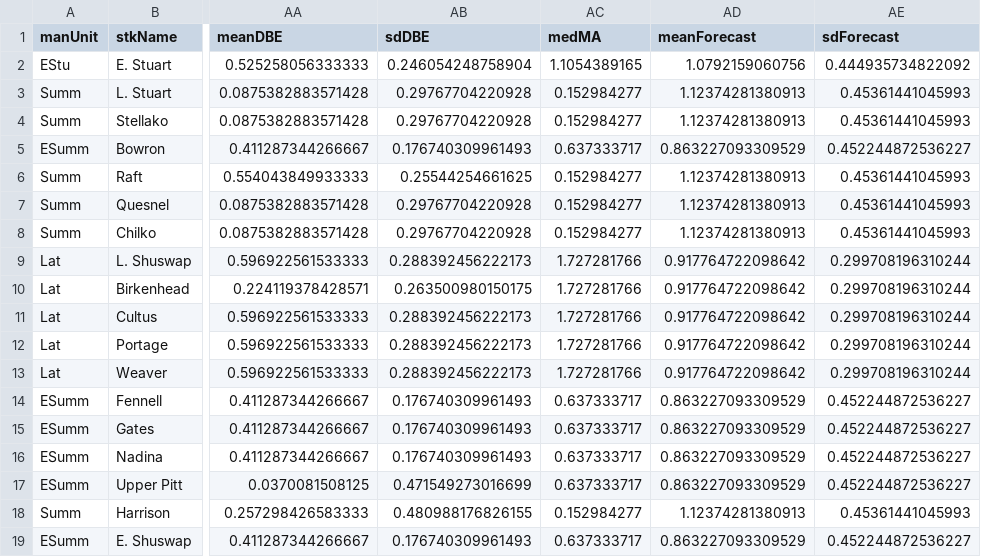
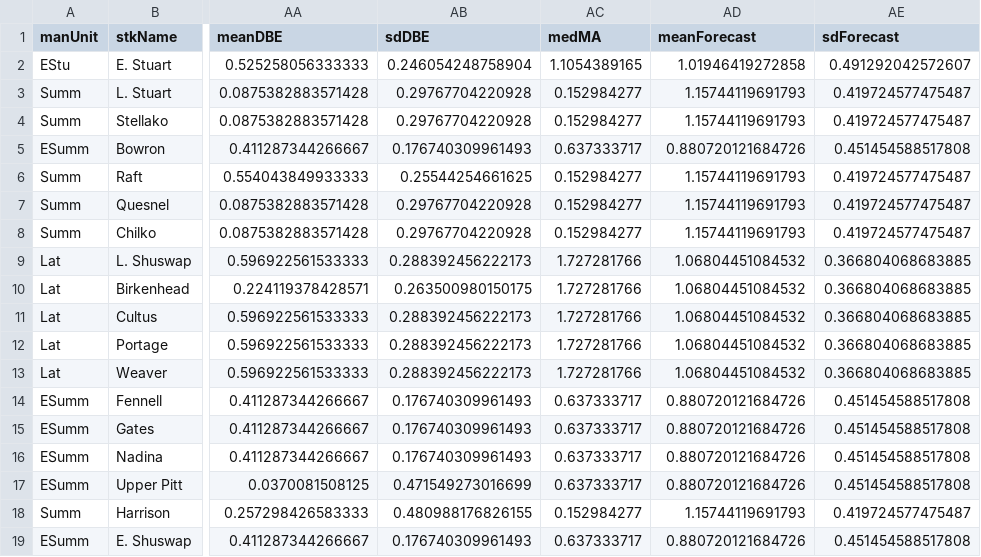
Before and after one commit to CamFreshwater/synchSalmon, a CSV file: data/sox/fraserCUPars.csv, drawn as a sheet; only a part is shown, gaps mark what is left out; the diff names each change by its address in the sheet, - before the commit and + after, or states it on an @@ line.

Commit message:
update forecast pars; add outcome uncertainty sandbox

```diff
--- a/data/sox/fraserCUPars.csv
+++ b/data/sox/fraserCUPars.csv
-AD2 (meanForecast): 1.0792159060756
+AD2 (meanForecast): 1.01946419272858
-AE2 (sdForecast): 0.444935734822092
+AE2 (sdForecast): 0.491292042572607
-AD3:AD4 (meanForecast): 1.12374281380913
+AD3:AD4 (meanForecast): 1.15744119691793
-AE3:AE4 (sdForecast): 0.45361441045993
+AE3:AE4 (sdForecast): 0.419724577475487
-AD5 (meanForecast): 0.863227093309529
+AD5 (meanForecast): 0.880720121684726
-AE5 (sdForecast): 0.452244872536227
+AE5 (sdForecast): 0.451454588517808
-AD6:AD8 (meanForecast): 1.12374281380913
+AD6:AD8 (meanForecast): 1.15744119691793
-AE6:AE8 (sdForecast): 0.45361441045993
+AE6:AE8 (sdForecast): 0.419724577475487
-AD9:AD13 (meanForecast): 0.917764722098642
+AD9:AD13 (meanForecast): 1.06804451084532
-AE9:AE13 (sdForecast): 0.299708196310244
+AE9:AE13 (sdForecast): 0.366804068683885
-AD14:AD17 (meanForecast): 0.863227093309529
+AD14:AD17 (meanForecast): 0.880720121684726
-AE14:AE17 (sdForecast): 0.452244872536227
+AE14:AE17 (sdForecast): 0.451454588517808
-AD18 (meanForecast): 1.12374281380913
+AD18 (meanForecast): 1.15744119691793
-AE18 (sdForecast): 0.45361441045993
+AE18 (sdForecast): 0.419724577475487
-AD19 (meanForecast): 0.863227093309529
+AD19 (meanForecast): 0.880720121684726
-AE19 (sdForecast): 0.452244872536227
+AE19 (sdForecast): 0.451454588517808
```
Also changed, not shown: 1 other file.
